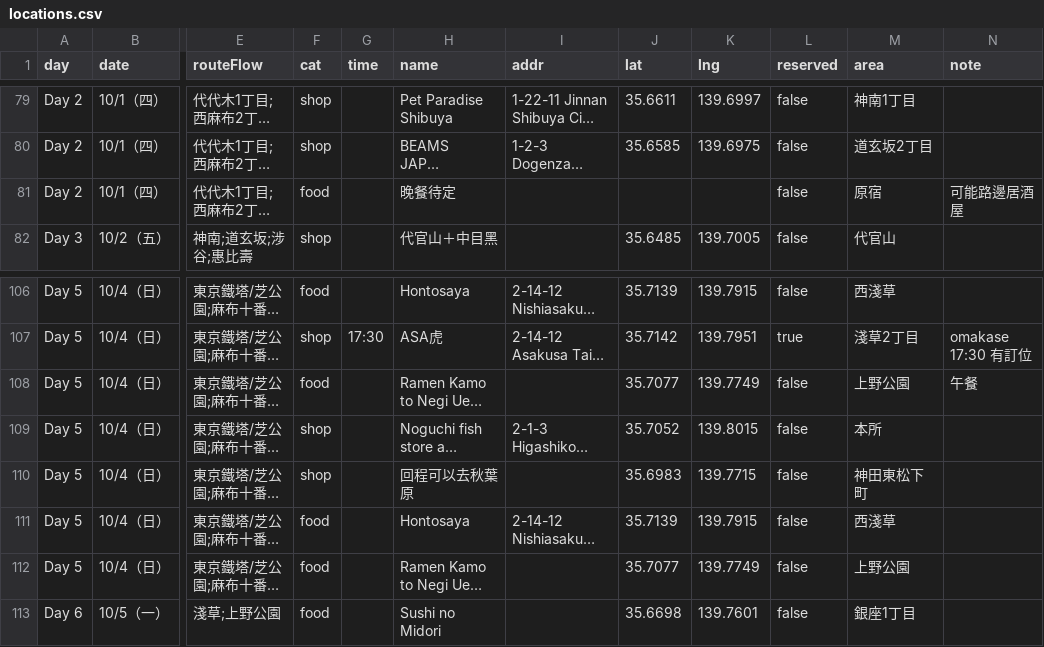
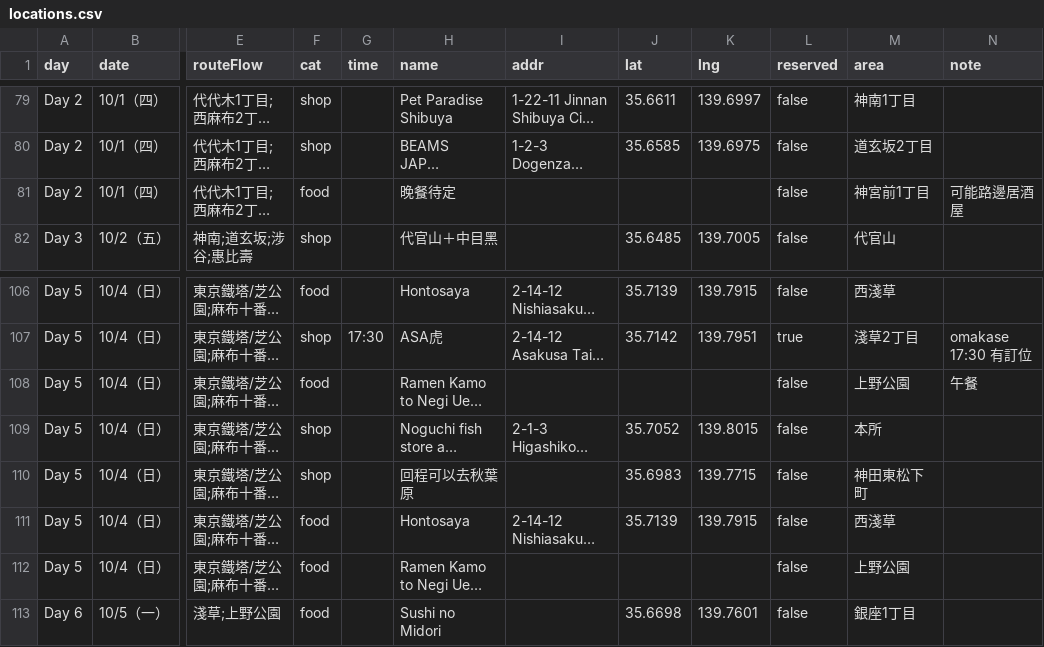
Before and after one commit to QQRyan/Tokyo, a CSV file: locations.csv, drawn as a sheet; only a part is shown, gaps mark what is left out; long unchanged cells end in …; the diff names each change by its address in the sheet, - before the commit and + after, or states it on an @@ line.

```diff
--- a/locations.csv
+++ b/locations.csv
-M81 (area): 原宿
+M81 (area): 神宮前1丁目
-J108 (lat): 35.7077
+J108 (lat): (empty)
-K108 (lng): 139.7749
+K108 (lng): (empty)
-J112 (lat): 35.7077
+J112 (lat): (empty)
-K112 (lng): 139.7749
+K112 (lng): (empty)
```
Also changed, not shown: 1 other file.
